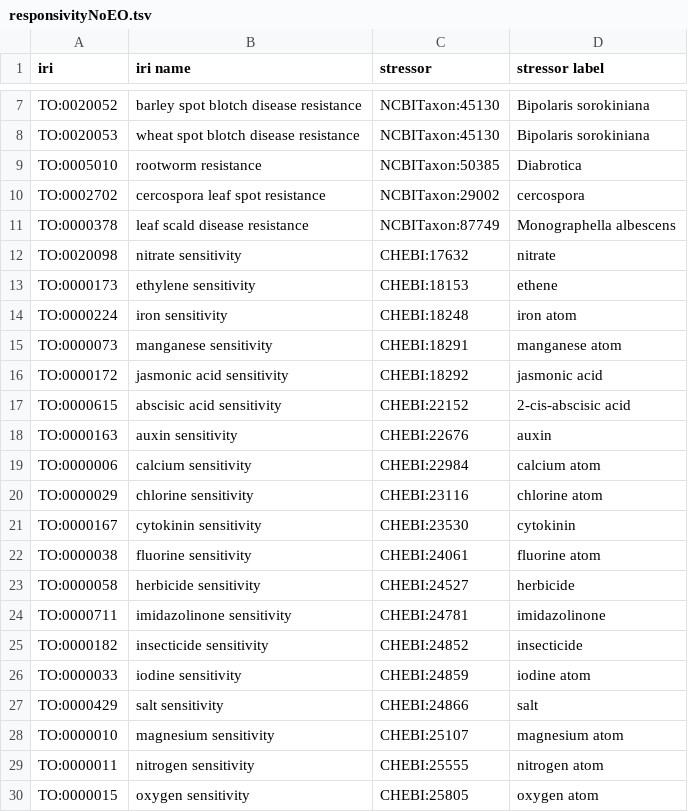
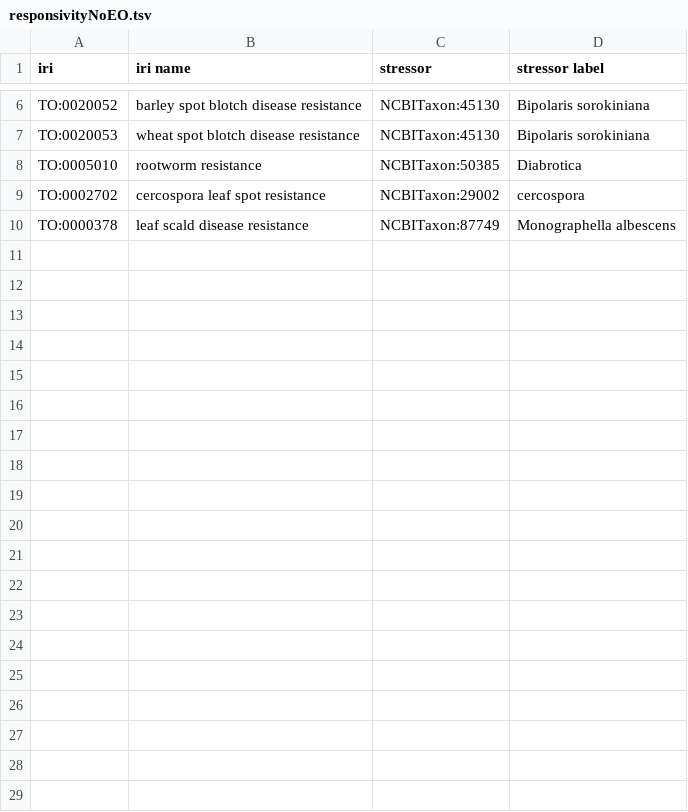
Before and after one commit to Planteome/plant-trait-ontology, a TSV file: patterns/responsivityNoEO/responsivityNoEO.tsv, drawn as a sheet; only a part is shown, gaps mark what is left out; the diff covers the shown part only.

```diff
--- a/patterns/responsivityNoEO/responsivityNoEO.tsv
+++ b/patterns/responsivityNoEO/responsivityNoEO.tsv
@@ -11,20 +10 @@ TO:0002702	cercospora leaf spot resistance	NCBITaxon:29002	cercospora
 TO:0000378	leaf scald disease resistance	NCBITaxon:87749	Monographella albescens
-TO:0020098	nitrate sensitivity	CHEBI:17632	nitrate
-TO:0000173	ethylene sensitivity	CHEBI:18153	ethene
-TO:0000224	iron sensitivity	CHEBI:18248	iron atom
-TO:0000073	manganese sensitivity	CHEBI:18291	manganese atom
-TO:0000172	jasmonic acid sensitivity	CHEBI:18292	jasmonic acid
-TO:0000615	abscisic acid sensitivity	CHEBI:22152	2-cis-abscisic acid
-TO:0000163	auxin sensitivity	CHEBI:22676	auxin
-TO:0000006	calcium sensitivity	CHEBI:22984	calcium atom
-TO:0000029	chlorine sensitivity	CHEBI:23116	chlorine atom
-TO:0000167	cytokinin sensitivity	CHEBI:23530	cytokinin
-TO:0000038	fluorine sensitivity	CHEBI:24061	fluorine atom
-TO:0000058	herbicide sensitivity	CHEBI:24527	herbicide
-TO:0000711	imidazolinone sensitivity	CHEBI:24781	imidazolinone
-TO:0000182	insecticide sensitivity	CHEBI:24852	insecticide
-TO:0000033	iodine sensitivity	CHEBI:24859	iodine atom
-TO:0000429	salt sensitivity	CHEBI:24866	salt
-TO:0000010	magnesium sensitivity	CHEBI:25107	magnesium atom
-TO:0000011	nitrogen sensitivity	CHEBI:25555	nitrogen atom
-TO:0000015	oxygen sensitivity	CHEBI:25805	oxygen atom
```
Also changed, not shown: 17 removed rows elsewhere in this file, patterns/eq/eq.tsv, 7 other files.
